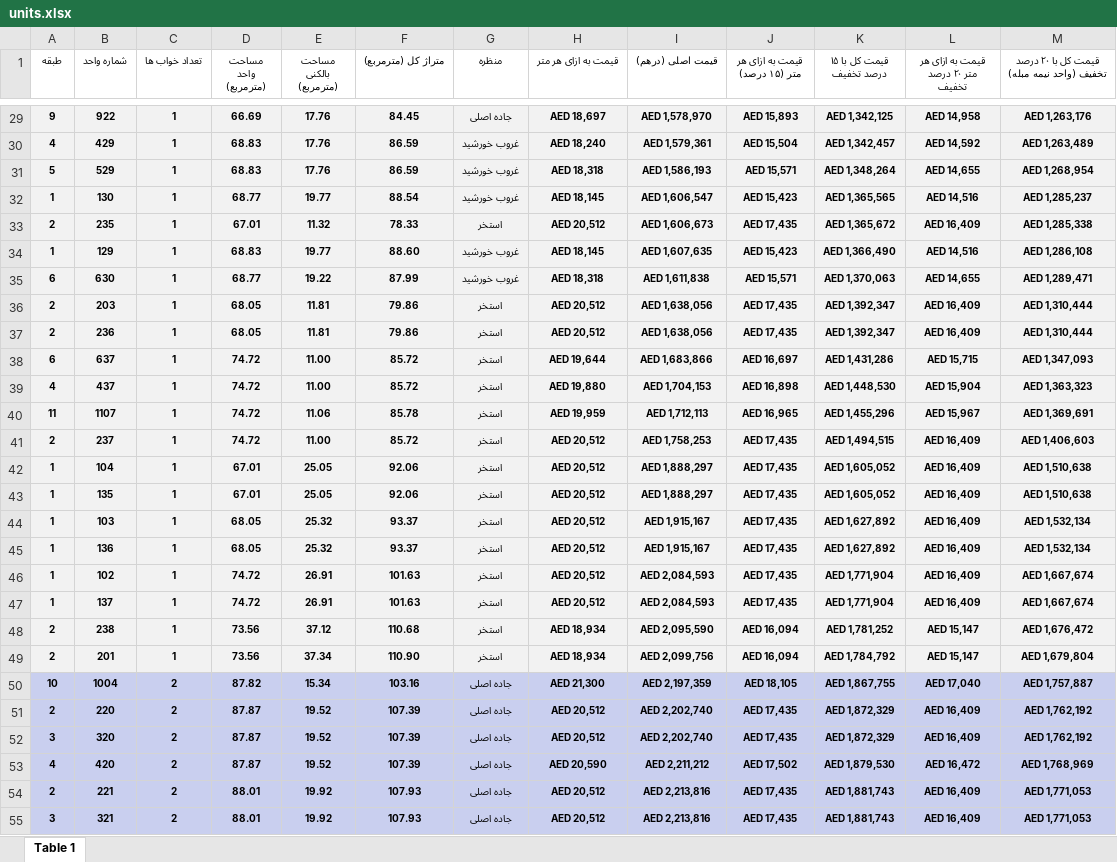
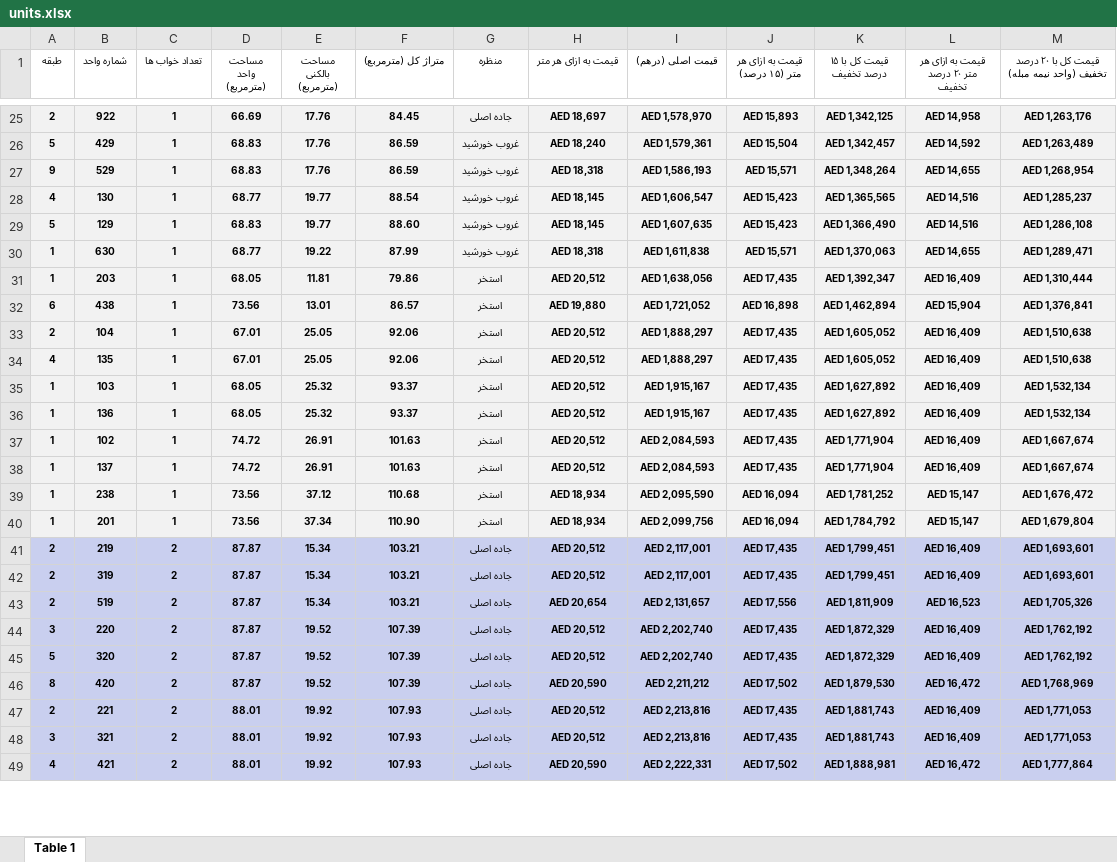
Before and after one commit to msoheilizadi/TelegramTaskBot, an Excel workbook: PythonScripts/units.xlsx, sheet Table 1, drawn as a sheet; only a part is shown, gaps mark what is left out; the shorter side is filled out with more unchanged rows; values as stored, in another font and other column widths than the file's, no borders; conditional formats not drawn; removed rows and columns are numbered as before the commit, all else as after; the diff covers the shown part only; the diff names each change by its address in the sheet, - before the commit and + after, or states it on an @@ line.

```diff
--- a/PythonScripts/units.xlsx (sheet Table 1)
+++ b/PythonScripts/units.xlsx (sheet Table 1)
-A25 (طبقه): 9
+A25 (طبقه): 2
-A26 (طبقه): 4
+A26 (طبقه): 5
-A27 (طبقه): 5
+A27 (طبقه): 9
-A28 (طبقه): 1
+A28 (طبقه): 4
-row 33: 2 | 235 | 1 | 67.01 | 11.32 | 78.33 | استخر | AED 20,512 | AED 1,606,673 | AED 17,435 | AED 1,365,672 | AED 16,409 | AED 1,285,338
-A29 (طبقه): 1
+A29 (طبقه): 5
-A30 (طبقه): 6
+A30 (طبقه): 1
-A31 (طبقه): 2
+A31 (طبقه): 1
-row 37: 2 | 236 | 1 | 68.05 | 11.81 | 79.86 | استخر | AED 20,512 | AED 1,638,056 | AED 17,435 | AED 1,392,347 | AED 16,409 | AED 1,310,444
-row 38: 6 | 637 | 1 | 74.72 | 11.00 | 85.72 | استخر | AED 19,644 | AED 1,683,866 | AED 16,697 | AED 1,431,286 | AED 15,715 | AED 1,347,093
-row 39: 4 | 437 | 1 | 74.72 | 11.00 | 85.72 | استخر | AED 19,880 | AED 1,704,153 | AED 16,898 | AED 1,448,530 | AED 15,904 | AED 1,363,323
-row 40: 11 | 1107 | 1 | 74.72 | 11.06 | 85.78 | استخر | AED 19,959 | AED 1,712,113 | AED 16,965 | AED 1,455,296 | AED 15,967 | AED 1,369,691
-row 41: 2 | 237 | 1 | 74.72 | 11.00 | 85.72 | استخر | AED 20,512 | AED 1,758,253 | AED 17,435 | AED 1,494,515 | AED 16,409 | AED 1,406,603
+row 32: 6 | 438 | 1 | 73.56 | 13.01 | 86.57 | استخر | AED 19,880 | AED 1,721,052 | AED 16,898 | AED 1,462,894 | AED 15,904 | AED 1,376,841
-A33 (طبقه): 1
+A33 (طبقه): 2
-A34 (طبقه): 1
+A34 (طبقه): 4
-A39:A40 (طبقه): 2
+A39:A40 (طبقه): 1
-row 50: 10 | 1004 | 2 | 87.82 | 15.34 | 103.16 | جاده اصلی | AED 21,300 | AED 2,197,359 | AED 18,105 | AED 1,867,755 | AED 17,040 | AED 1,757,887
+row 41: 2 | 219 | 2 | 87.87 | 15.34 | 103.21 | جاده اصلی | AED 20,512 | AED 2,117,001 | AED 17,435 | AED 1,799,451 | AED 16,409 | AED 1,693,601
+row 42: 2 | 319 | 2 | 87.87 | 15.34 | 103.21 | جاده اصلی | AED 20,512 | AED 2,117,001 | AED 17,435 | AED 1,799,451 | AED 16,409 | AED 1,693,601
+row 43: 2 | 519 | 2 | 87.87 | 15.34 | 103.21 | جاده اصلی | AED 20,654 | AED 2,131,657 | AED 17,556 | AED 1,811,909 | AED 16,523 | AED 1,705,326
-A44 (طبقه): 2
+A44 (طبقه): 3
-A45 (طبقه): 3
+A45 (طبقه): 5
-A46 (طبقه): 4
+A46 (طبقه): 8
```
Also changed, not shown: 3 added rows, 12 removed rows and 43 edited cells elsewhere in this sheet, formulas that keep their value, 4 other files.
